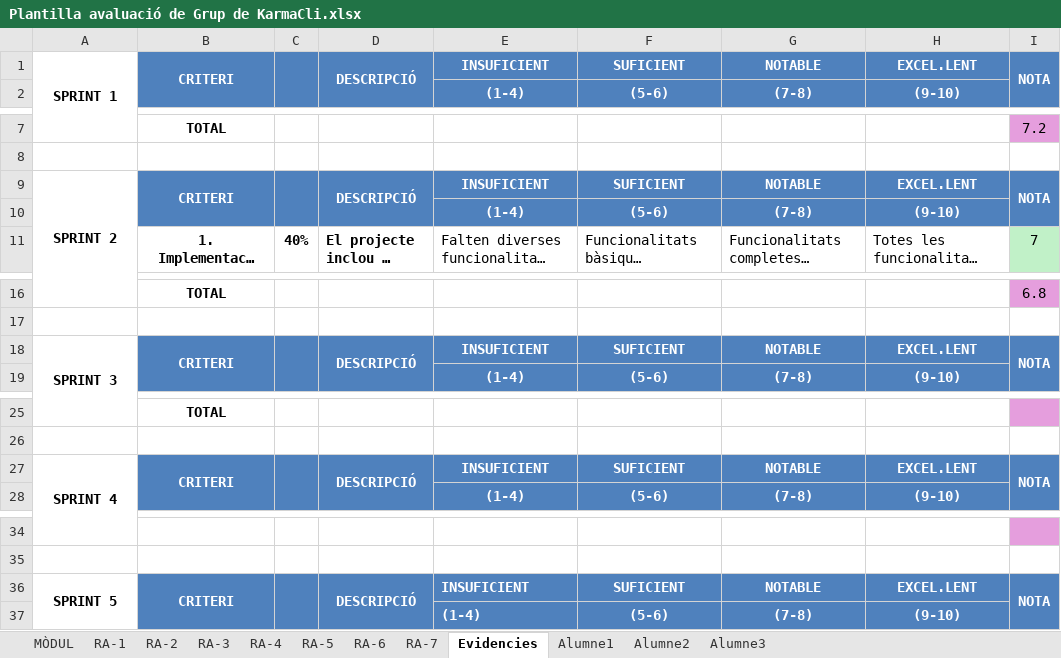
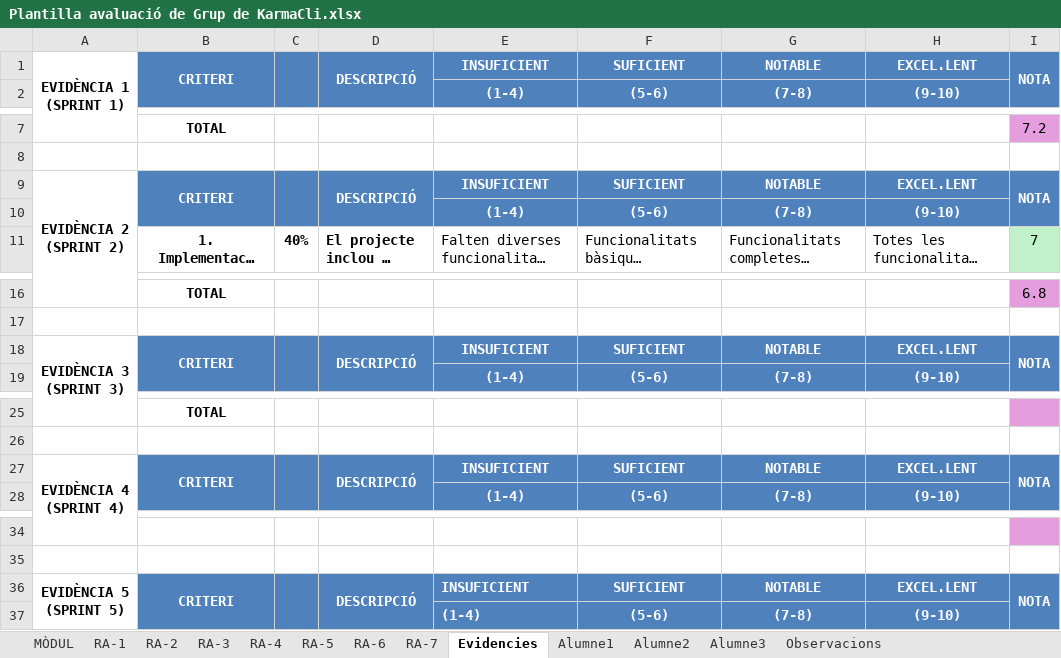
Before and after one commit to somarrod/_Karma, an Excel workbook: professorat/avaluació/Plantilla avaluació de Grup de KarmaCli.xlsx, sheet Evidencies, drawn as a sheet; only a part is shown, gaps mark what is left out; long unchanged cells end in …; values as stored, in another font and other column widths than the file's, no borders; the diff names each change by its address in the sheet, - before the commit and + after, or states it on an @@ line.

```diff
--- a/professorat/avaluació/Plantilla avaluació de Grup de KarmaCli.xlsx (sheet Evidencies)
+++ b/professorat/avaluació/Plantilla avaluació de Grup de KarmaCli.xlsx (sheet Evidencies)
+sheet tab: Observacions
-A1: SPRINT 1
+A1: EVIDÈNCIA 1 (SPRINT 1)
-A9: SPRINT 2
+A9: EVIDÈNCIA 2 (SPRINT 2)
-A18: SPRINT 3
+A18: EVIDÈNCIA 3 (SPRINT 3)
-A27: SPRINT 4
+A27: EVIDÈNCIA 4 (SPRINT 4)
-A36: SPRINT 5
+A36: EVIDÈNCIA 5 (SPRINT 5)
```
Also changed, not shown: sheet RA-1, 1 other file.
